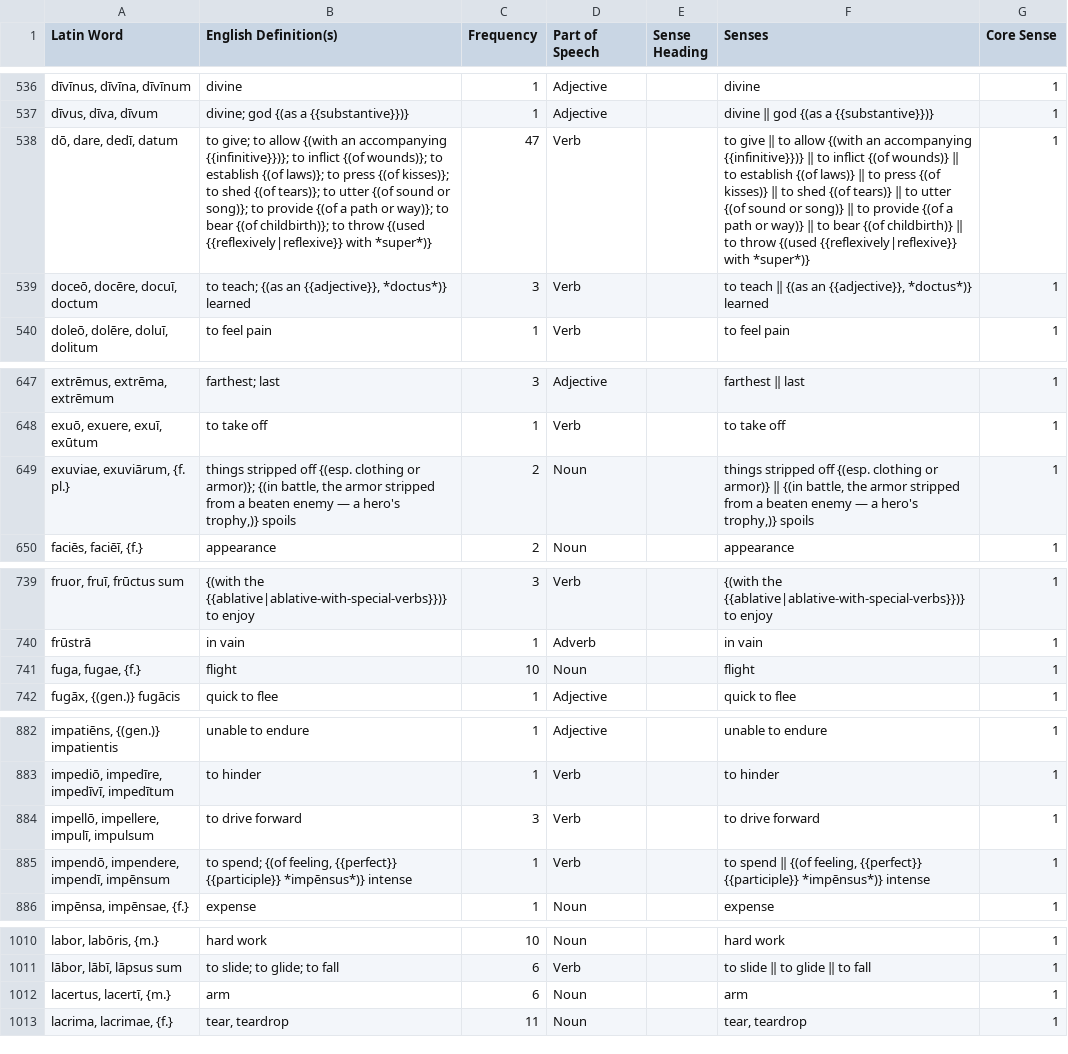
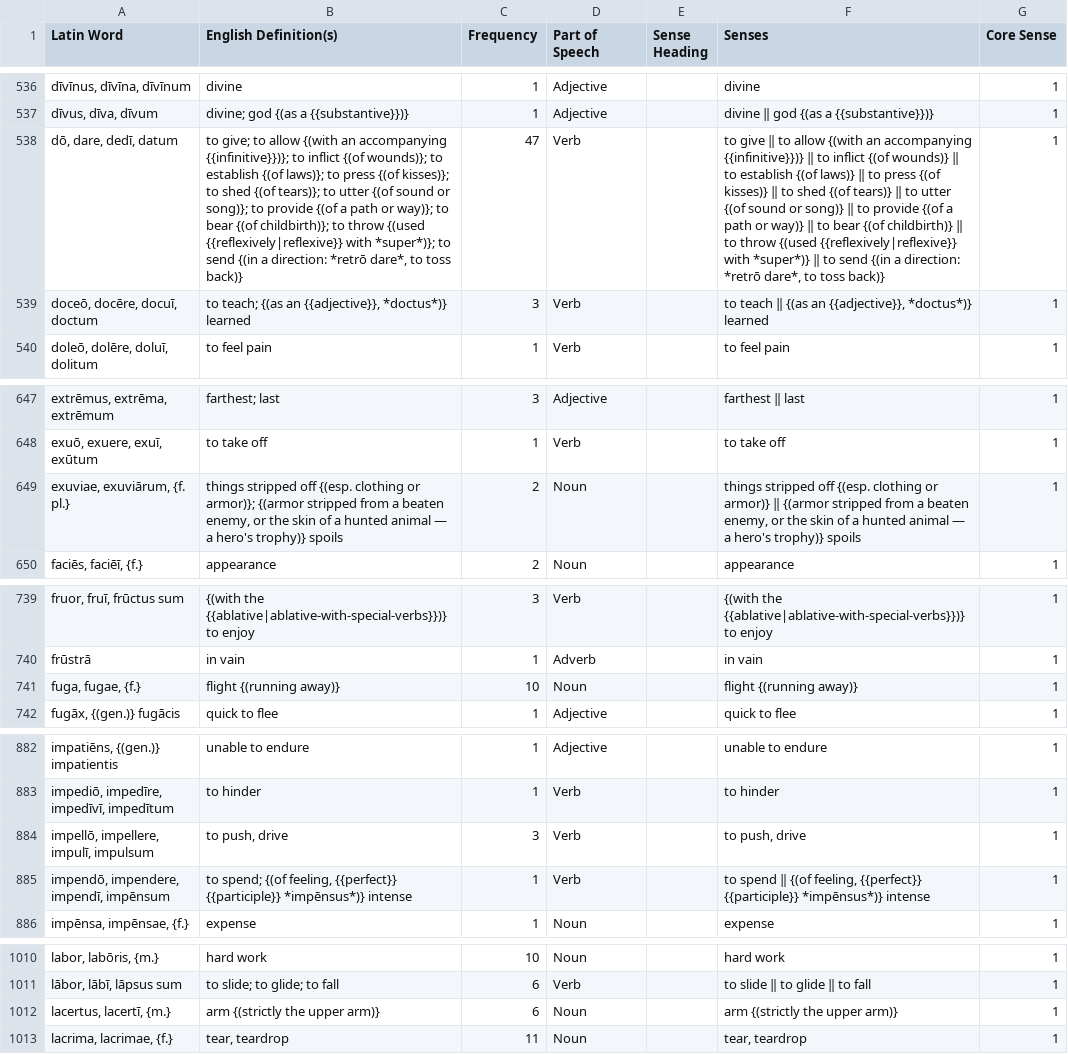
Before and after one commit to samuelshotchkiss-jpg/latindictionary-ece2627, a CSV file: vocabulary.csv, drawn as a sheet; only a part is shown, gaps mark what is left out; the diff covers the shown part only; the diff names each change by its address in the sheet, - before the commit and + after, or states it on an @@ line.

```diff
--- a/vocabulary.csv
+++ b/vocabulary.csv
-B538 (English Definition(s)): …{{reflexively|reflexive}} with *super*)}
+B538 (English Definition(s)): …{{reflexively|reflexive}} with *super*)}; to send {(in a direction: *retrō dare*, to toss back)}
-F538 (Senses): …with *super*)}
+F538 (Senses): …with *super*)} ‖ to send {(in a direction: *retrō dare*, to toss back)}
-B649 (English Definition(s)): …or armor)}; {(in battle, the armor stripped from a beaten enemy — a hero's trophy,)} spoils
+B649 (English Definition(s)): …or armor)}; {(armor stripped from a beaten enemy, or the skin of a hunted animal — a hero's trophy)} spoils
-F649 (Senses): …armor)} ‖ {(in battle, the armor stripped from a beaten enemy — a hero's trophy,)} spoils
+F649 (Senses): …armor)} ‖ {(armor stripped from a beaten enemy, or the skin of a hunted animal — a hero's trophy)} spoils
-B741 (English Definition(s)): flight
+B741 (English Definition(s)): flight {(running away)}
-F741 (Senses): flight
+F741 (Senses): flight {(running away)}
-B884 (English Definition(s)): to drive forward
+B884 (English Definition(s)): to push, drive
-F884 (Senses): to drive forward
+F884 (Senses): to push, drive
-B1012 (English Definition(s)): arm
+B1012 (English Definition(s)): arm {(strictly the upper arm)}
-F1012 (Senses): arm
+F1012 (Senses): arm {(strictly the upper arm)}
```
Also changed, not shown: 36 edited cells elsewhere in this file, forms.csv.
